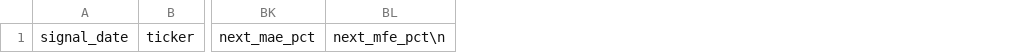
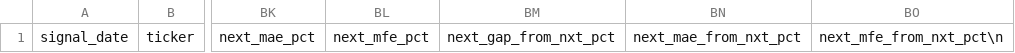
Before and after one commit to juhwan7/stock-autoresearch, a CSV file: data/market/stats/close_bet_events.csv, drawn as a sheet; only a part is shown, gaps mark what is left out; removed rows and columns are numbered as before the commit, all else as after; the diff names each change by its address in the sheet, - before the commit and + after, or states it on an @@ line.

Commit message:
stats: extend close events with NXT-reference next-day outcomes

```diff
--- a/data/market/stats/close_bet_events.csv
+++ b/data/market/stats/close_bet_events.csv
-column BL, row 1: next_mfe_pct\n
+column BL, row 1: next_mfe_pct
+column BM, row 1: next_gap_from_nxt_pct
+column BN, row 1: next_mae_from_nxt_pct
+column BO, row 1: next_mfe_from_nxt_pct\n
```
